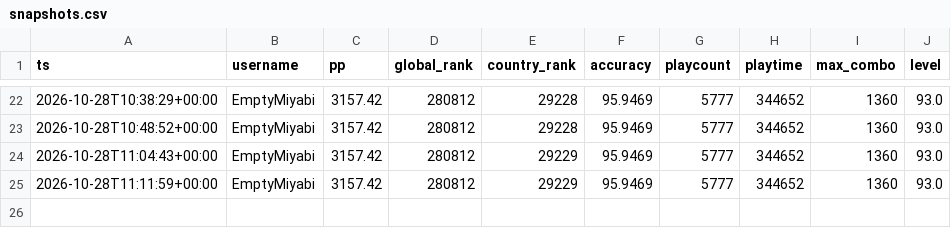
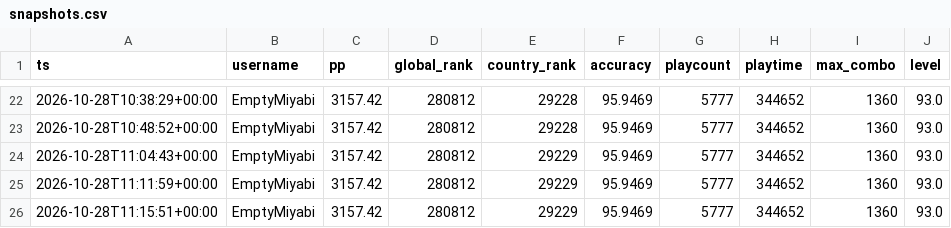
Before and after one commit to anton4ik837-eng/Osu-Daliy-Tracker, a CSV file: reports/snapshots.csv, drawn as a sheet; only a part is shown, gaps mark what is left out.

```diff
--- a/reports/snapshots.csv
+++ b/reports/snapshots.csv
@@ -25 +25,2 @@ ts,username,pp,global_rank,country_rank,accuracy,playcount,playtime,max_combo,le
 2026-10-28T11:11:59+00:00,EmptyMiyabi,3157.42,280812,29229,95.9469,5777,344652,1360,93.0
+2026-10-28T11:15:51+00:00,EmptyMiyabi,3157.42,280812,29229,95.9469,5777,344652,1360,93.0
```
Also changed, not shown: 5 other files.
